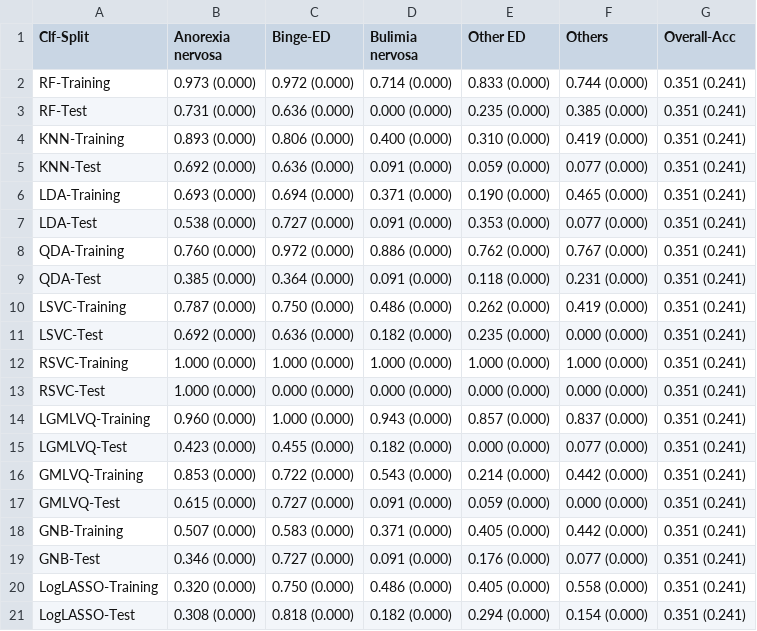
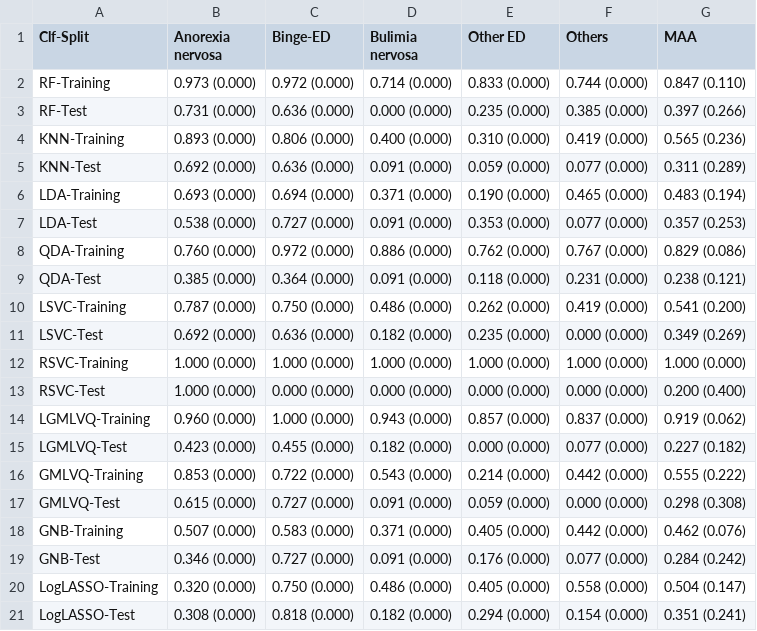
Before and after one commit to SrGh31/ED-profiling, a CSV file: tabs/Core-5Cls.csv, drawn as a sheet.

```diff
--- a/tabs/Core-5Cls.csv
+++ b/tabs/Core-5Cls.csv
@@ -1,21 +1,21 @@
-Clf-Split,Anorexia nervosa,Binge-ED,Bulimia nervosa,Other ED,Others,Overall-Acc
-RF-Training,0.973 (0.000) ,0.972 (0.000) ,0.714 (0.000) ,0.833 (0.000) ,0.744 (0.000) ,0.351 (0.241)
-RF-Test,0.731 (0.000) ,0.636 (0.000) ,0.000 (0.000) ,0.235 (0.000) ,0.385 (0.000) ,0.351 (0.241)
-KNN-Training,0.893 (0.000) ,0.806 (0.000) ,0.400 (0.000) ,0.310 (0.000) ,0.419 (0.000) ,0.351 (0.241)
-KNN-Test,0.692 (0.000) ,0.636 (0.000) ,0.091 (0.000) ,0.059 (0.000) ,0.077 (0.000) ,0.351 (0.241)
-LDA-Training,0.693 (0.000) ,0.694 (0.000) ,0.371 (0.000) ,0.190 (0.000) ,0.465 (0.000) ,0.351 (0.241)
-LDA-Test,0.538 (0.000) ,0.727 (0.000) ,0.091 (0.000) ,0.353 (0.000) ,0.077 (0.000) ,0.351 (0.241)
-QDA-Training,0.760 (0.000) ,0.972 (0.000) ,0.886 (0.000) ,0.762 (0.000) ,0.767 (0.000) ,0.351 (0.241)
-QDA-Test,0.385 (0.000) ,0.364 (0.000) ,0.091 (0.000) ,0.118 (0.000) ,0.231 (0.000) ,0.351 (0.241)
-LSVC-Training,0.787 (0.000) ,0.750 (0.000) ,0.486 (0.000) ,0.262 (0.000) ,0.419 (0.000) ,0.351 (0.241)
-LSVC-Test,0.692 (0.000) ,0.636 (0.000) ,0.182 (0.000) ,0.235 (0.000) ,0.000 (0.000) ,0.351 (0.241)
-RSVC-Training,1.000 (0.000) ,1.000 (0.000) ,1.000 (0.000) ,1.000 (0.000) ,1.000 (0.000) ,0.351 (0.241)
-RSVC-Test,1.000 (0.000) ,0.000 (0.000) ,0.000 (0.000) ,0.000 (0.000) ,0.000 (0.000) ,0.351 (0.241)
-LGMLVQ-Training,0.960 (0.000) ,1.000 (0.000) ,0.943 (0.000) ,0.857 (0.000) ,0.837 (0.000) ,0.351 (0.241)
-LGMLVQ-Test,0.423 (0.000) ,0.455 (0.000) ,0.182 (0.000) ,0.000 (0.000) ,0.077 (0.000) ,0.351 (0.241)
-GMLVQ-Training,0.853 (0.000) ,0.722 (0.000) ,0.543 (0.000) ,0.214 (0.000) ,0.442 (0.000) ,0.351 (0.241)
-GMLVQ-Test,0.615 (0.000) ,0.727 (0.000) ,0.091 (0.000) ,0.059 (0.000) ,0.000 (0.000) ,0.351 (0.241)
-GNB-Training,0.507 (0.000) ,0.583 (0.000) ,0.371 (0.000) ,0.405 (0.000) ,0.442 (0.000) ,0.351 (0.241)
-GNB-Test,0.346 (0.000) ,0.727 (0.000) ,0.091 (0.000) ,0.176 (0.000) ,0.077 (0.000) ,0.351 (0.241)
-LogLASSO-Training,0.320 (0.000) ,0.750 (0.000) ,0.486 (0.000) ,0.405 (0.000) ,0.558 (0.000) ,0.351 (0.241)
+Clf-Split,Anorexia nervosa,Binge-ED,Bulimia nervosa,Other ED,Others,MAA
+RF-Training,0.973 (0.000) ,0.972 (0.000) ,0.714 (0.000) ,0.833 (0.000) ,0.744 (0.000) ,0.847 (0.110)
+RF-Test,0.731 (0.000) ,0.636 (0.000) ,0.000 (0.000) ,0.235 (0.000) ,0.385 (0.000) ,0.397 (0.266)
+KNN-Training,0.893 (0.000) ,0.806 (0.000) ,0.400 (0.000) ,0.310 (0.000) ,0.419 (0.000) ,0.565 (0.236)
+KNN-Test,0.692 (0.000) ,0.636 (0.000) ,0.091 (0.000) ,0.059 (0.000) ,0.077 (0.000) ,0.311 (0.289)
+LDA-Training,0.693 (0.000) ,0.694 (0.000) ,0.371 (0.000) ,0.190 (0.000) ,0.465 (0.000) ,0.483 (0.194)
+LDA-Test,0.538 (0.000) ,0.727 (0.000) ,0.091 (0.000) ,0.353 (0.000) ,0.077 (0.000) ,0.357 (0.253)
+QDA-Training,0.760 (0.000) ,0.972 (0.000) ,0.886 (0.000) ,0.762 (0.000) ,0.767 (0.000) ,0.829 (0.086)
+QDA-Test,0.385 (0.000) ,0.364 (0.000) ,0.091 (0.000) ,0.118 (0.000) ,0.231 (0.000) ,0.238 (0.121)
+LSVC-Training,0.787 (0.000) ,0.750 (0.000) ,0.486 (0.000) ,0.262 (0.000) ,0.419 (0.000) ,0.541 (0.200)
+LSVC-Test,0.692 (0.000) ,0.636 (0.000) ,0.182 (0.000) ,0.235 (0.000) ,0.000 (0.000) ,0.349 (0.269)
+RSVC-Training,1.000 (0.000) ,1.000 (0.000) ,1.000 (0.000) ,1.000 (0.000) ,1.000 (0.000) ,1.000 (0.000)
+RSVC-Test,1.000 (0.000) ,0.000 (0.000) ,0.000 (0.000) ,0.000 (0.000) ,0.000 (0.000) ,0.200 (0.400)
+LGMLVQ-Training,0.960 (0.000) ,1.000 (0.000) ,0.943 (0.000) ,0.857 (0.000) ,0.837 (0.000) ,0.919 (0.062)
+LGMLVQ-Test,0.423 (0.000) ,0.455 (0.000) ,0.182 (0.000) ,0.000 (0.000) ,0.077 (0.000) ,0.227 (0.182)
+GMLVQ-Training,0.853 (0.000) ,0.722 (0.000) ,0.543 (0.000) ,0.214 (0.000) ,0.442 (0.000) ,0.555 (0.222)
+GMLVQ-Test,0.615 (0.000) ,0.727 (0.000) ,0.091 (0.000) ,0.059 (0.000) ,0.000 (0.000) ,0.298 (0.308)
+GNB-Training,0.507 (0.000) ,0.583 (0.000) ,0.371 (0.000) ,0.405 (0.000) ,0.442 (0.000) ,0.462 (0.076)
+GNB-Test,0.346 (0.000) ,0.727 (0.000) ,0.091 (0.000) ,0.176 (0.000) ,0.077 (0.000) ,0.284 (0.242)
+LogLASSO-Training,0.320 (0.000) ,0.750 (0.000) ,0.486 (0.000) ,0.405 (0.000) ,0.558 (0.000) ,0.504 (0.147)
 LogLASSO-Test,0.308 (0.000) ,0.818 (0.000) ,0.182 (0.000) ,0.294 (0.000) ,0.154 (0.000) ,0.351 (0.241)
```
Also changed, not shown: tabs/Core-3ED-Others.csv, tabs/Core-DT-3ED-Others.csv, 9 other files.
